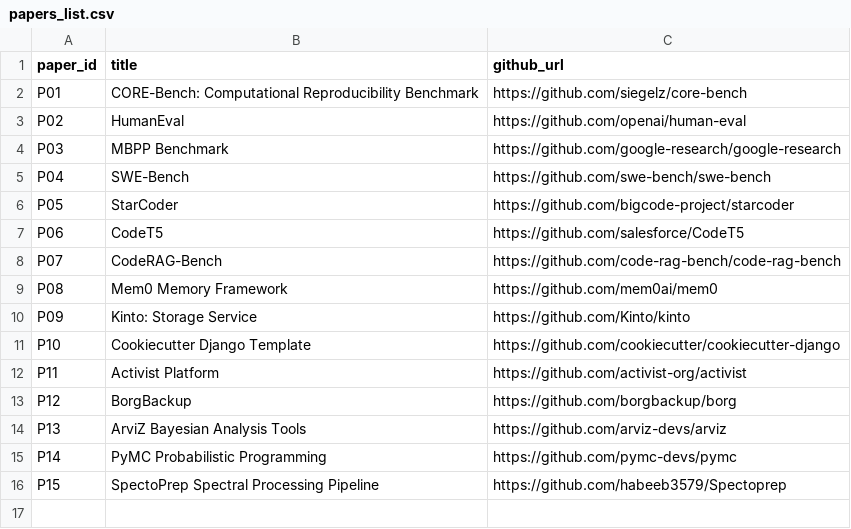
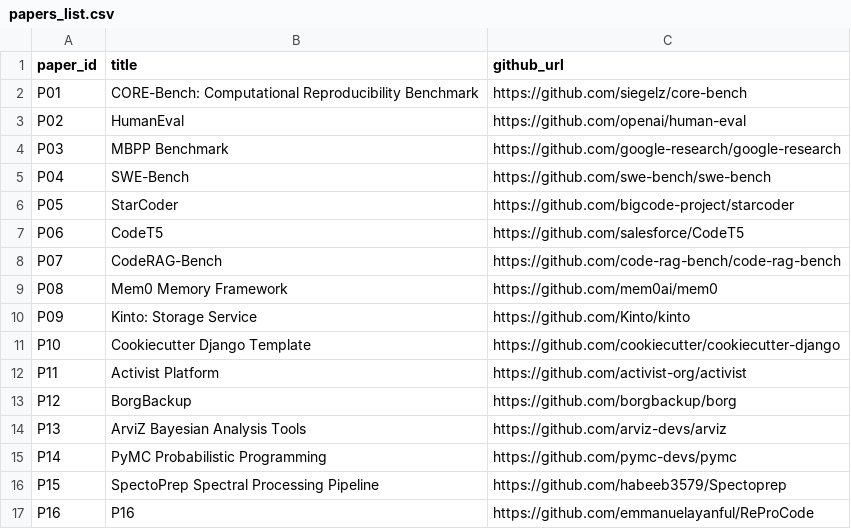
Before and after one commit to emmanuelayanful/ReProCode, a CSV file: data/papers_list.csv, drawn as a sheet.

```diff
--- a/data/papers_list.csv
+++ b/data/papers_list.csv
@@ -16 +16,2 @@ P14,PyMC Probabilistic Programming,https://github.com/pymc-devs/pymc
 P15,SpectoPrep Spectral Processing Pipeline,https://github.com/habeeb3579/Spectoprep
+P16,P16,https://github.com/emmanuelayanful/ReProCode
```
Also changed, not shown: 32 other files.
